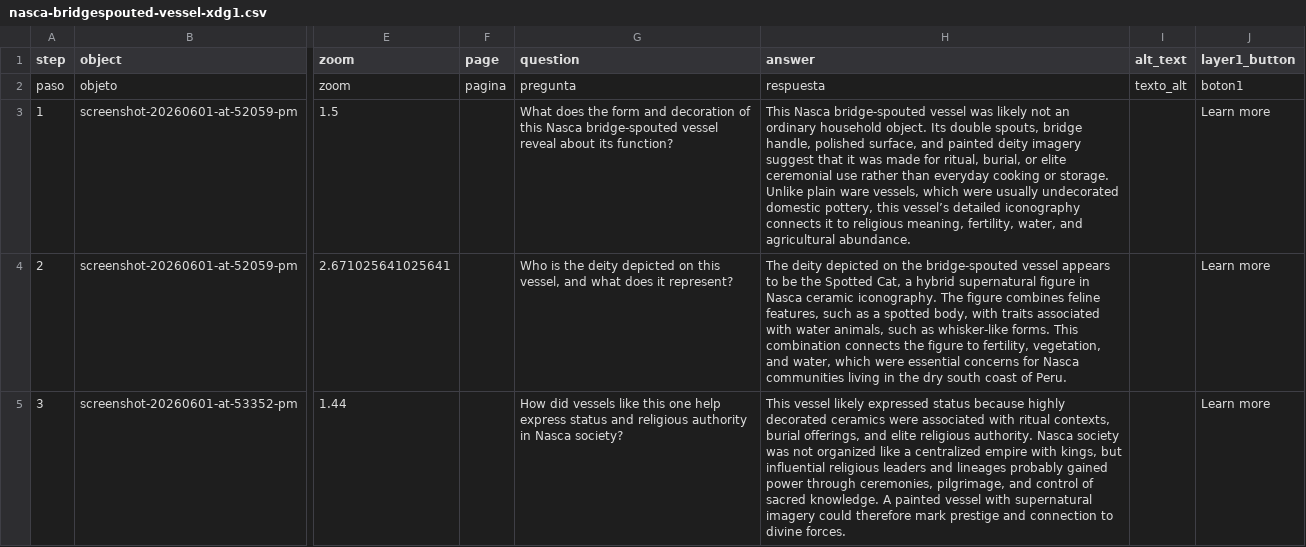
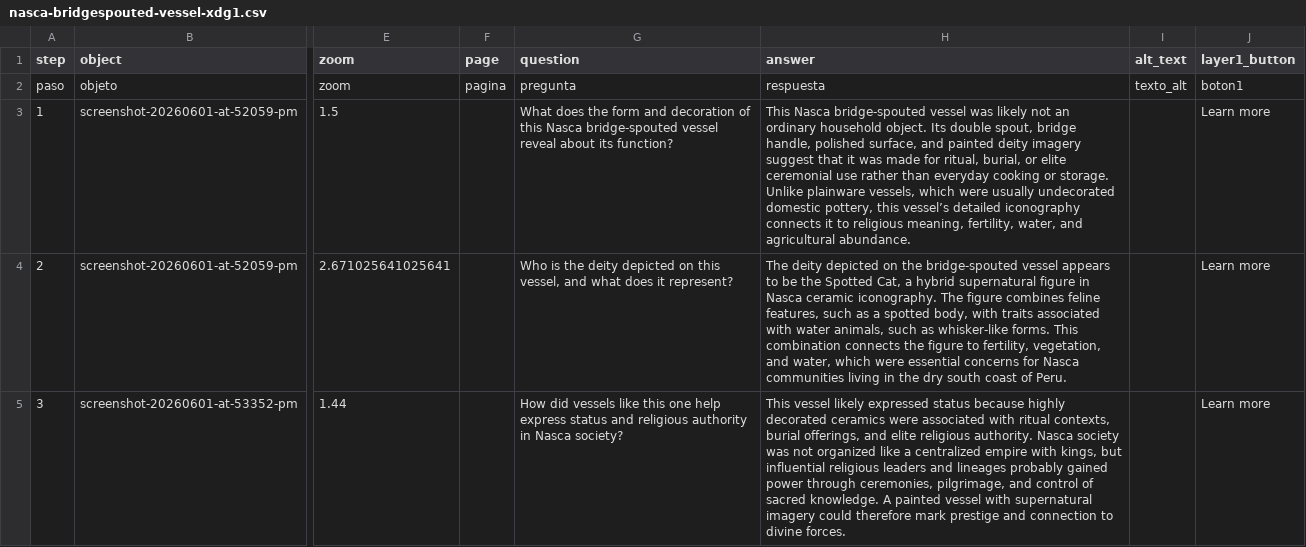
Before and after one commit to jesurosasd-alt/spoonman, a CSV file: telar-content/spreadsheets/nasca-bridgespouted-vessel-xdg1.csv, drawn as a sheet; only a part is shown, gaps mark what is left out; the diff covers the shown part only; the diff names each change by its address in the sheet, - before the commit and + after, or states it on an @@ line.

Commit message:
Modify 1 story
Changed:
  Story: Nasca Bridge-Spouted Vessel

Published via Telar Compositor

```diff
--- a/telar-content/spreadsheets/nasca-bridgespouted-vessel-xdg1.csv
+++ b/telar-content/spreadsheets/nasca-bridgespouted-vessel-xdg1.csv
-H3 (answer): …Its double spouts, bridge handle, polished surface, and painted deity imagery suggest that it was made for ritual, burial, or elite ceremonial use rather than everyday cooking or storage. Unlike plain ware vessels, which…
+H3 (answer): …Its double spout, bridge handle, polished surface, and painted deity imagery suggest that it was made for ritual, burial, or elite ceremonial use rather than everyday cooking or storage. Unlike plainware vessels, which…
```
Also changed, not shown: 1 edited cell elsewhere in this file.
